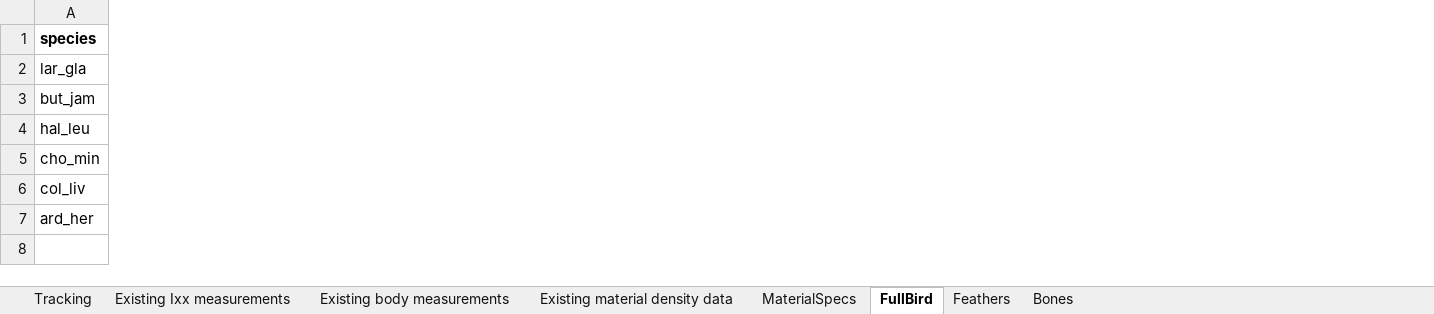
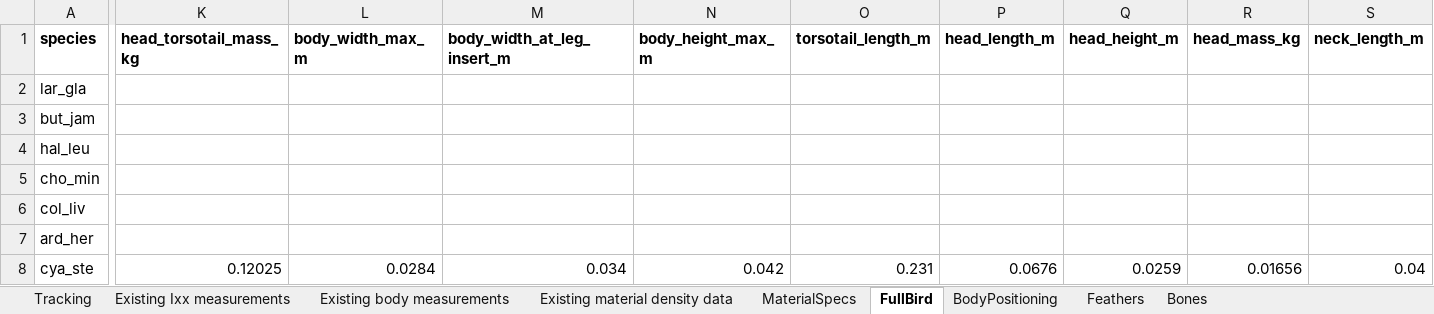
Before and after one commit to charvey23/AvInertia, an Excel workbook: data/Master_AnatomicalData.xlsx, sheet FullBird, drawn as a sheet; only a part is shown, gaps mark what is left out; values as stored, in another font and other column widths than the file's, no borders; rows hold the shown columns only; the diff covers the shown part only; the diff names each change by its address in the sheet, - before the commit and + after, or states it on an @@ line.

Commit message:
updating codes to calculate the head and neck CG and MOI

```diff
--- a/data/Master_AnatomicalData.xlsx (sheet FullBird)
+++ b/data/Master_AnatomicalData.xlsx (sheet FullBird)
+sheet tab: BodyPositioning
+column K (head_torsotail_mass_kg), empty
+column L (body_width_max_m), empty
+column M (body_width_at_leg_insert_m), empty
+column N (body_height_max_m), empty
+column O (torsotail_length_m), empty
+column P (head_length_m), empty
+column Q (head_height_m), empty
+column R (head_mass_kg), empty
+column S (neck_length_m), empty
+row 8: cya_ste | 0.12025 | 0.0284 | 0.034 | 0.042 | 0.231 | 0.0676 | 0.0259 | 0.01656 | 0.04
```
Also changed, not shown: 4 added columns and 8 removed columns elsewhere in this sheet, 2 other files.
